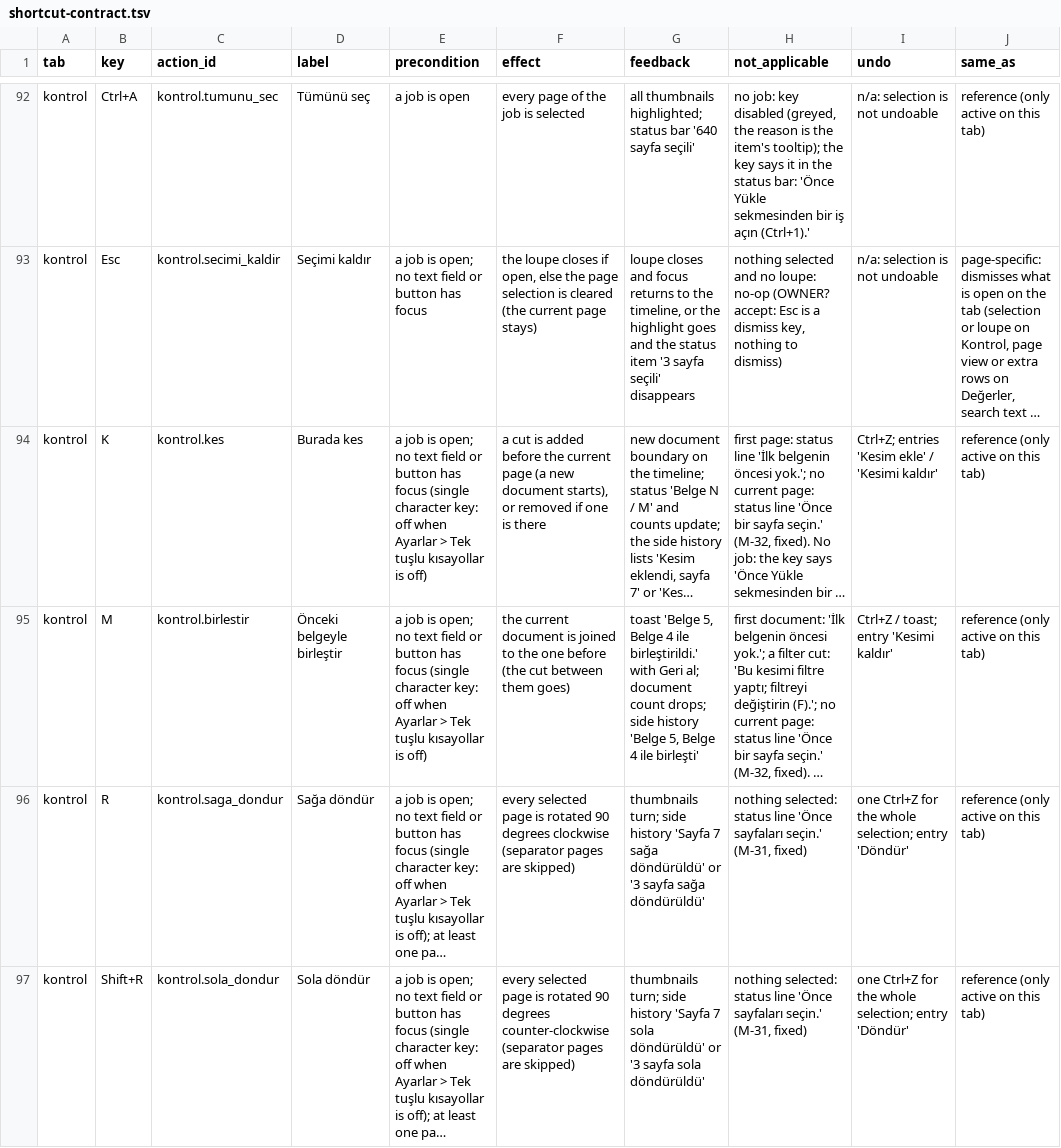
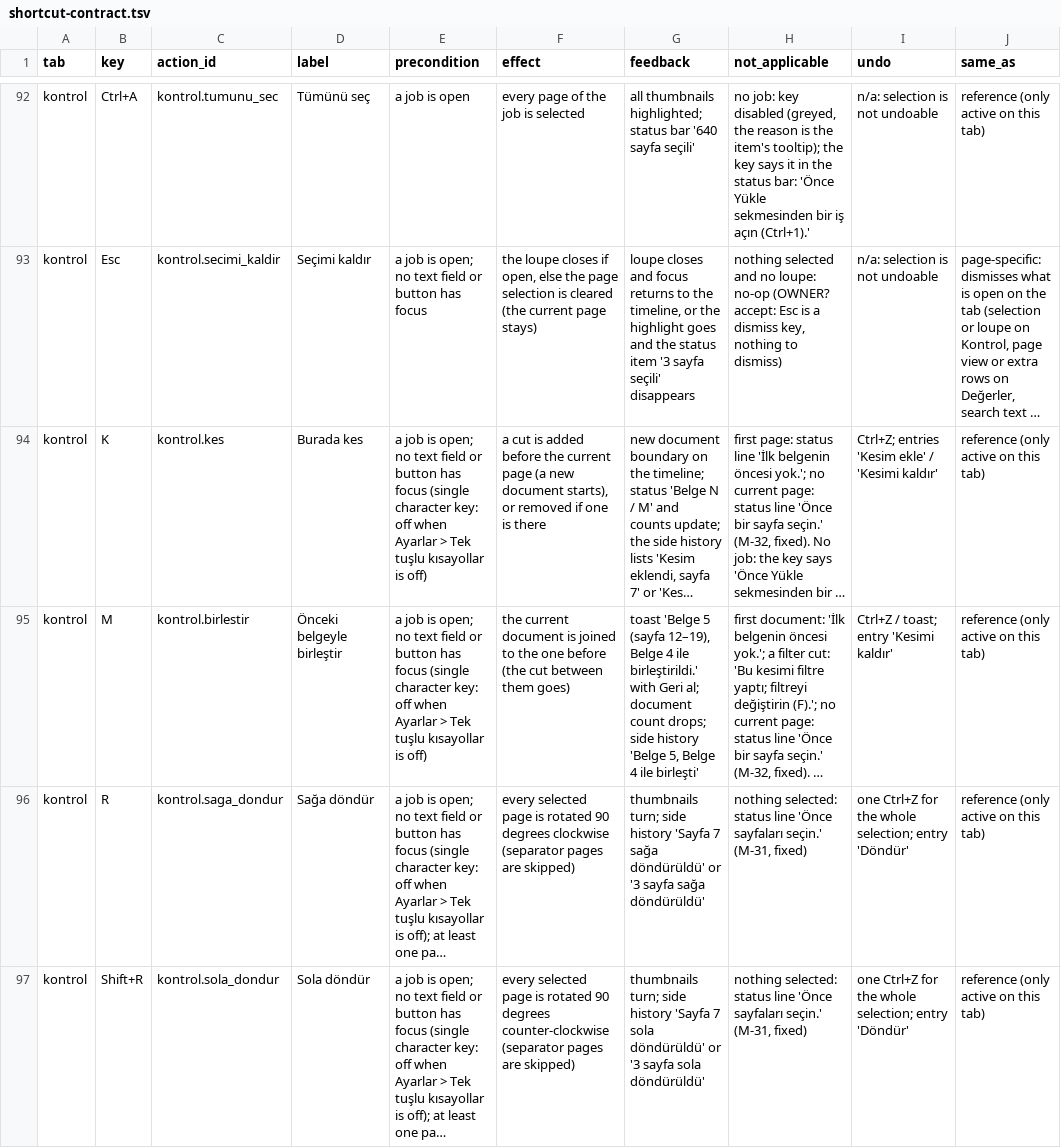
Before and after one commit to ZackHaronOriginal/Evrakci, a TSV file: docs/ui-goal/shortcut-contract.tsv, drawn as a sheet; only a part is shown, gaps mark what is left out; long unchanged cells end in …; the diff covers the shown part only; the diff names each change by its address in the sheet, - before the commit and + after, or states it on an @@ line.

```diff
--- a/docs/ui-goal/shortcut-contract.tsv
+++ b/docs/ui-goal/shortcut-contract.tsv
-G95 (feedback): toast 'Belge 5, Belge 4…
+G95 (feedback): toast 'Belge 5 (sayfa 12–19), Belge 4…
```
Also changed, not shown: 3 edited cells elsewhere in this file, 15 other files.
